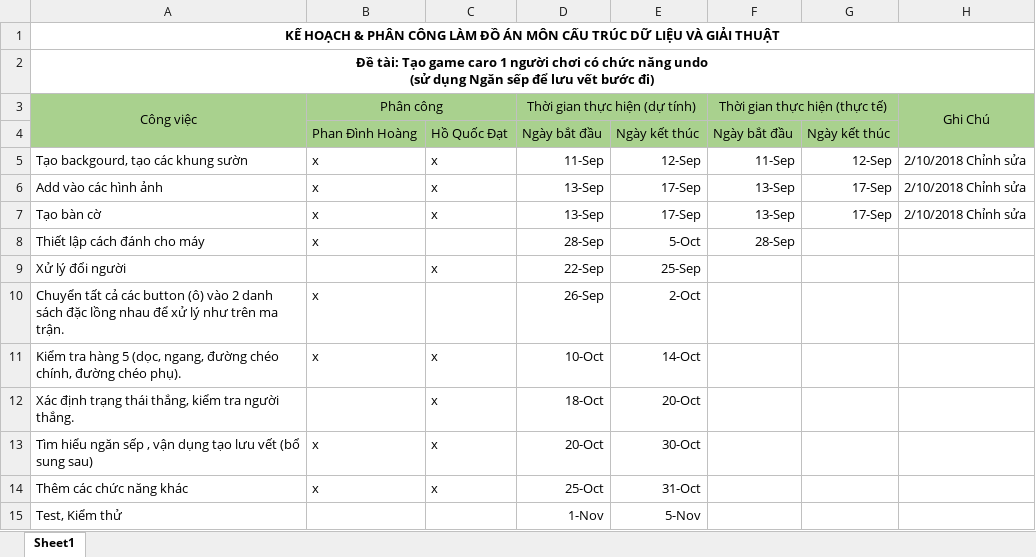
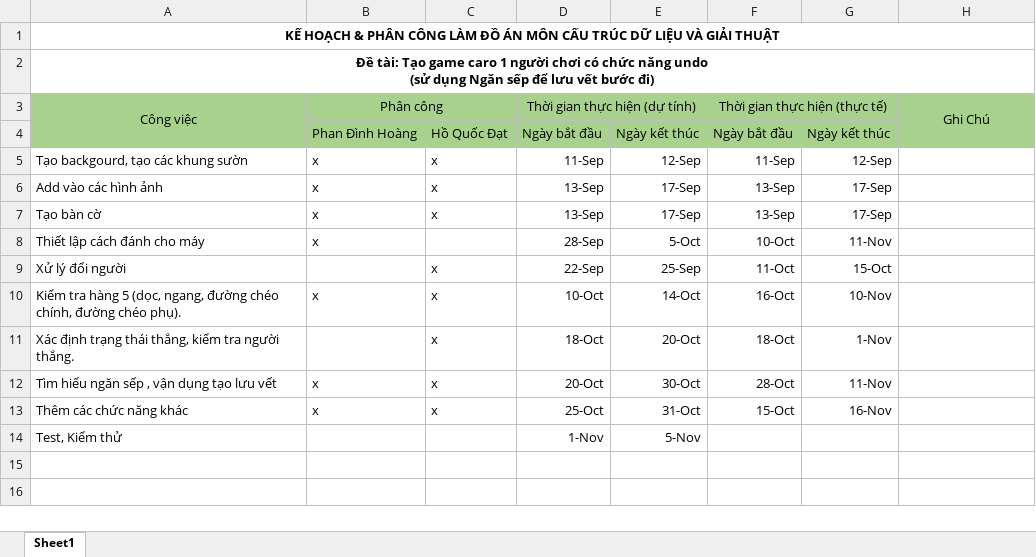
Before and after one commit to 17110144/caro-game-one-player, an Excel workbook: KẾ HOẠCH CHI TIẾT.xlsx, sheet Sheet1, drawn as a sheet; values as stored, in another font and other column widths than the file's, no borders; removed rows and columns are numbered as before the commit, all else as after; the diff names each change by its address in the sheet, - before the commit and + after, or states it on an @@ line.

```diff
--- a/KẾ HOẠCH CHI TIẾT.xlsx (sheet Sheet1)
+++ b/KẾ HOẠCH CHI TIẾT.xlsx (sheet Sheet1)
-H5:H7: 2/10/2018 Chỉnh sửa
+H5:H7: (empty)
-F8: 28-Sep
+F8: 10-Oct
-G8: (empty)
+G8: 11-Nov
-F9: (empty)
+F9: 11-Oct
-G9: (empty)
+G9: 15-Oct
-row 10: Chuyển tất cả các button (ô) vào 2 danh sách đặc lồng nhau để xử lý như trên ma trận. | x |  | 26-Sep | 2-Oct
-F10: (empty)
+F10: 16-Oct
-G10: (empty)
+G10: 10-Nov
-F11: (empty)
+F11: 18-Oct
-G11: (empty)
+G11: 1-Nov
-A12: …lưu vết (bổ sung sau)
+A12: …lưu vết
-F12: (empty)
+F12: 28-Oct
-G12: (empty)
+G12: 11-Nov
-F13: (empty)
+F13: 15-Oct
-G13: (empty)
+G13: 16-Nov
```
Also changed, not shown: 3 other files.
